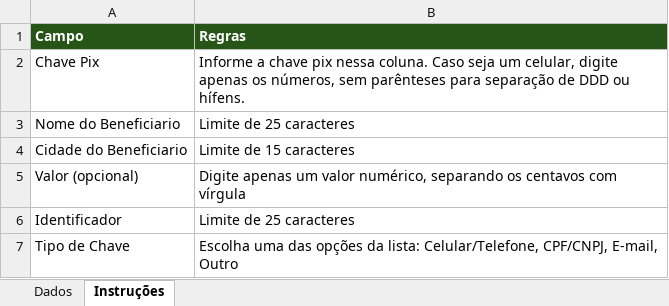
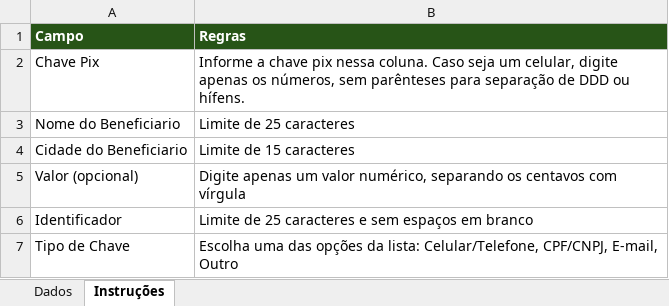
Before and after one commit to ti-vca-construtora/vca-tech, an Excel workbook: public/assets/modelo-pix.xlsx, sheet Instruções, drawn as a sheet; values as stored, in another font and other column widths than the file's, no borders; the diff names each change by its address in the sheet, - before the commit and + after, or states it on an @@ line.

Commit message:
fix: troca planilha modelo

```diff
--- a/public/assets/modelo-pix.xlsx (sheet Instruções)
+++ b/public/assets/modelo-pix.xlsx (sheet Instruções)
-B6 (Regras): Limite de 25 caracteres
+B6 (Regras): Limite de 25 caracteres e sem espaços em branco
```
